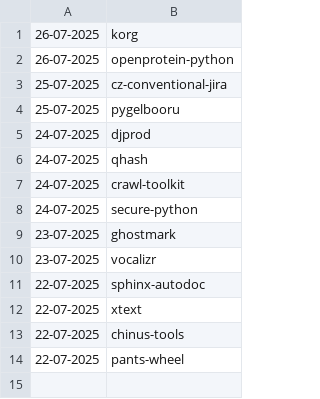
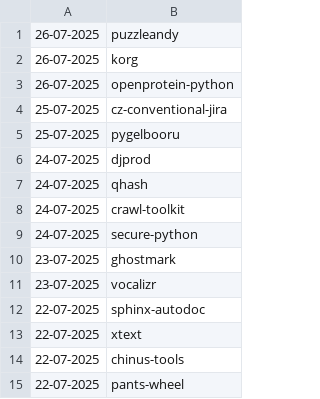
Before and after one commit to NordCoderd/deleted-pypi-package-index, a CSV file: pypi-uploader-directory/revived-pypi-packages.csv, drawn as a sheet.

```diff
--- a/pypi-uploader-directory/revived-pypi-packages.csv
+++ b/pypi-uploader-directory/revived-pypi-packages.csv
@@ -1 +1,2 @@
+26-07-2025,puzzleandy
 26-07-2025,korg
```
Also changed, not shown: pypi-uploader-directory/deleted-pypi-packages.csv, 3 other files.
